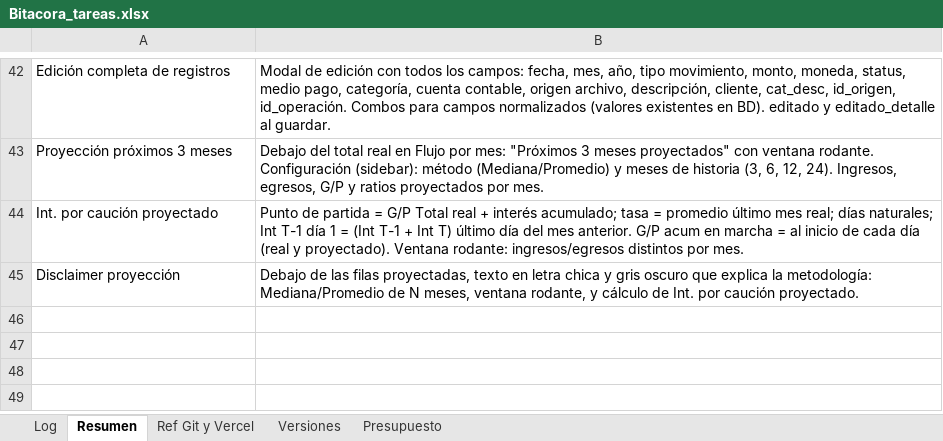
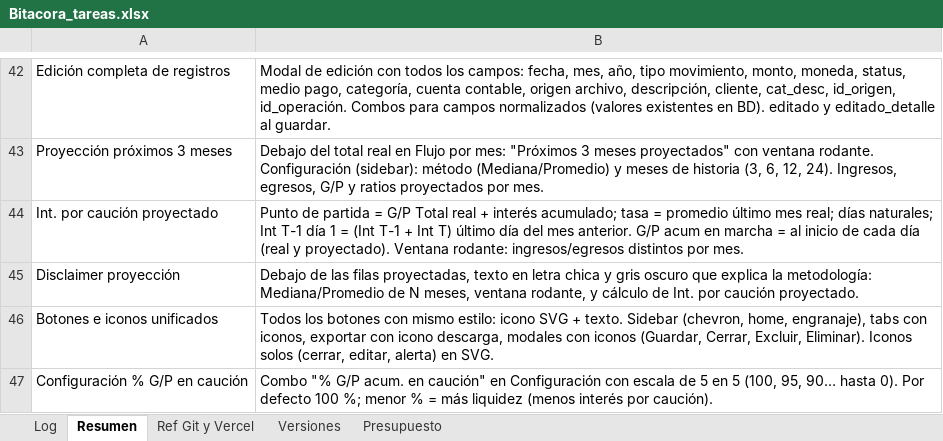
Before and after one commit to lucasbustosmartin-coder/fornitalia, an Excel workbook: Bitacora_tareas.xlsx, sheet Resumen, drawn as a sheet; only a part is shown, gaps mark what is left out; values as stored, in another font and other column widths than the file's, no borders; the diff names each change by its address in the sheet, - before the commit and + after, or states it on an @@ line.

```diff
--- a/Bitacora_tareas.xlsx (sheet Resumen)
+++ b/Bitacora_tareas.xlsx (sheet Resumen)
+row 46: Botones e iconos unificados | Todos los botones con mismo estilo: icono SVG + texto. Sidebar (chevron, home, engranaje), tabs con iconos, exportar con icono descarga, modales con iconos (Guardar, Cerrar, Excluir, Eliminar). Iconos solos (cerrar, editar, alerta) en SVG.
+row 47: Configuración % G/P en caución | Combo "% G/P acum. en caución" en Configuración con escala de 5 en 5 (100, 95, 90… hasta 0). Por defecto 100 %; menor % = más liquidez (menos interés por caución).
```
Also changed, not shown: sheet Log, sheet Versiones, 2 other files.
